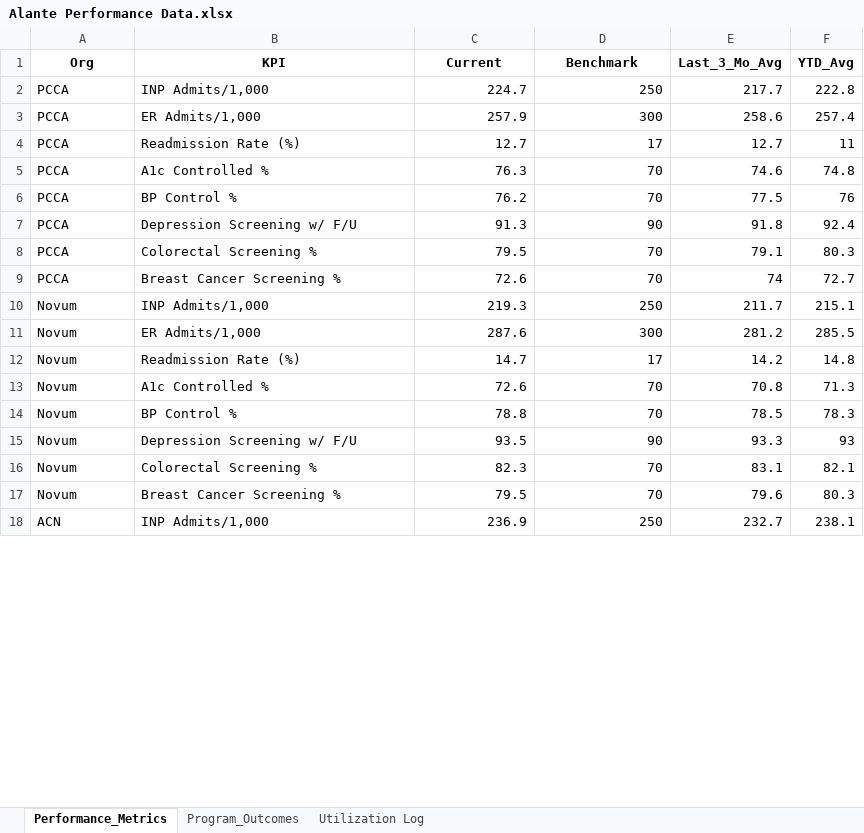
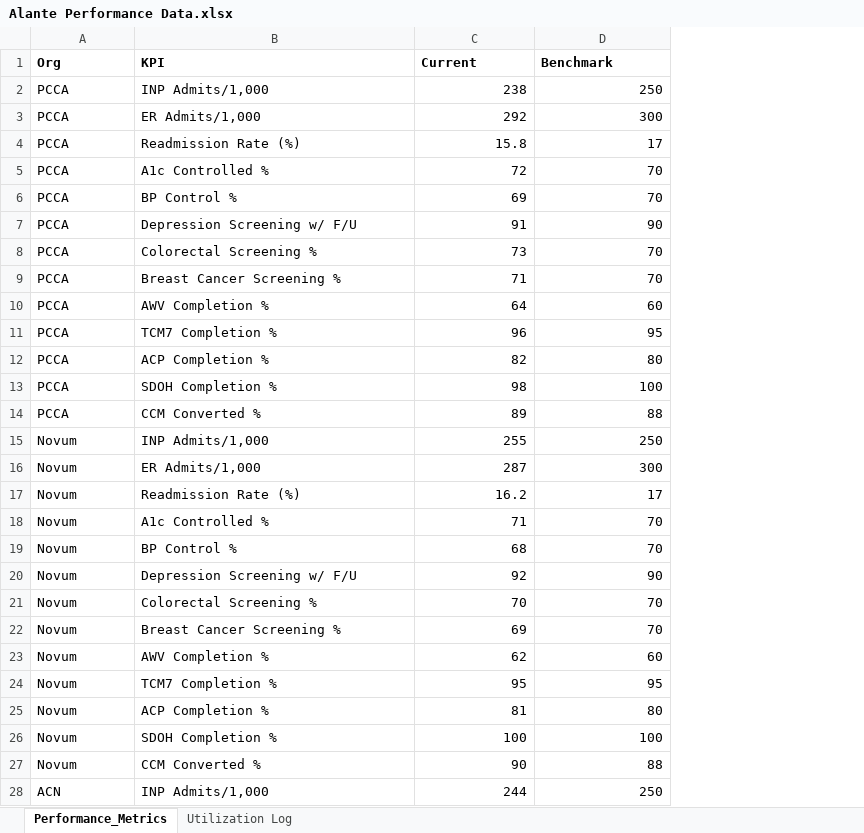
Before and after one commit to joselorenz0/alante-dashboard, an Excel workbook: Alante Performance Data.xlsx, sheet Performance_Metrics, drawn as a sheet; only a part is shown; values as stored, in another font and other column widths than the file's, no borders; table styles not drawn; removed rows and columns are numbered as before the commit, all else as after; the diff covers the shown part only; the diff names each change by its address in the sheet, - before the commit and + after, or states it on an @@ line.

```diff
--- a/Alante Performance Data.xlsx (sheet Performance_Metrics)
+++ b/Alante Performance Data.xlsx (sheet Performance_Metrics)
-sheet tab: Program_Outcomes
-column E (Last_3_Mo_Avg), rows 2-18: 217.7 | 258.6 | 12.7 | 74.6 | 77.5 | 91.8 | 79.1 | 74 | 211.7 | 281.2 | 14.2 | 70.8 | 78.5 | 93.3 | 83.1 | 79.6 | 232.7
-column F (YTD_Avg), rows 2-18: 222.8 | 257.4 | 11 | 74.8 | 76 | 92.4 | 80.3 | 72.7 | 215.1 | 285.5 | 14.8 | 71.3 | 78.3 | 93 | 82.1 | 80.3 | 238.1
-A1:D1 alignment: center
+A1:D1 alignment: left
-C2 (Current): 224.7
+C2 (Current): 238
-C3 (Current): 257.9
+C3 (Current): 292
-C4 (Current): 12.7
+C4 (Current): 15.8
-C5 (Current): 76.3
+C5 (Current): 72
-C6 (Current): 76.2
+C6 (Current): 69
-C7 (Current): 91.3
+C7 (Current): 91
-C8 (Current): 79.5
+C8 (Current): 73
-C9 (Current): 72.6
+C9 (Current): 71
+row 10: PCCA | AWV Completion % | 64 | 60
+row 11: PCCA | TCM7 Completion % | 96 | 95
+row 12: PCCA | ACP Completion % | 82 | 80
+row 13: PCCA | SDOH Completion % | 98 | 100
+row 14: PCCA | CCM Converted % | 89 | 88
-C15 (Current): 219.3
+C15 (Current): 255
-C16 (Current): 287.6
+C16 (Current): 287
-C17 (Current): 14.7
+C17 (Current): 16.2
-C18 (Current): 72.6
+C18 (Current): 71
-C19 (Current): 78.8
+C19 (Current): 68
-C20 (Current): 93.5
+C20 (Current): 92
-C21 (Current): 82.3
+C21 (Current): 70
-C22 (Current): 79.5
+C22 (Current): 69
+row 23: Novum | AWV Completion % | 62 | 60
+row 24: Novum | TCM7 Completion % | 95 | 95
+row 25: Novum | ACP Completion % | 81 | 80
+row 26: Novum | SDOH Completion % | 100 | 100
+row 27: Novum | CCM Converted % | 90 | 88
-C28 (Current): 236.9
+C28 (Current): 244
```
Also changed, not shown: 10 added rows and 15 edited cells elsewhere in this sheet, sheet Utilization Log, 6 other files.
